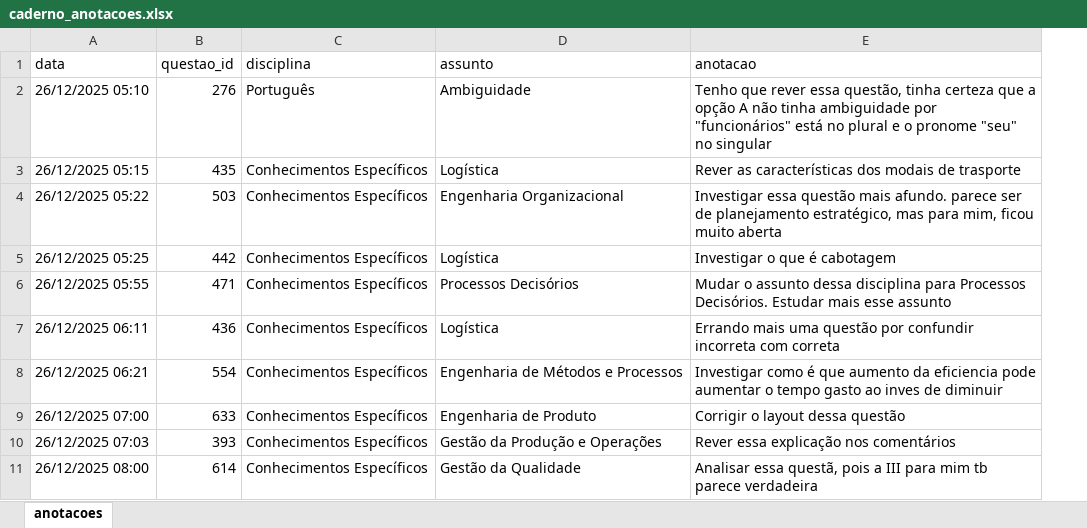
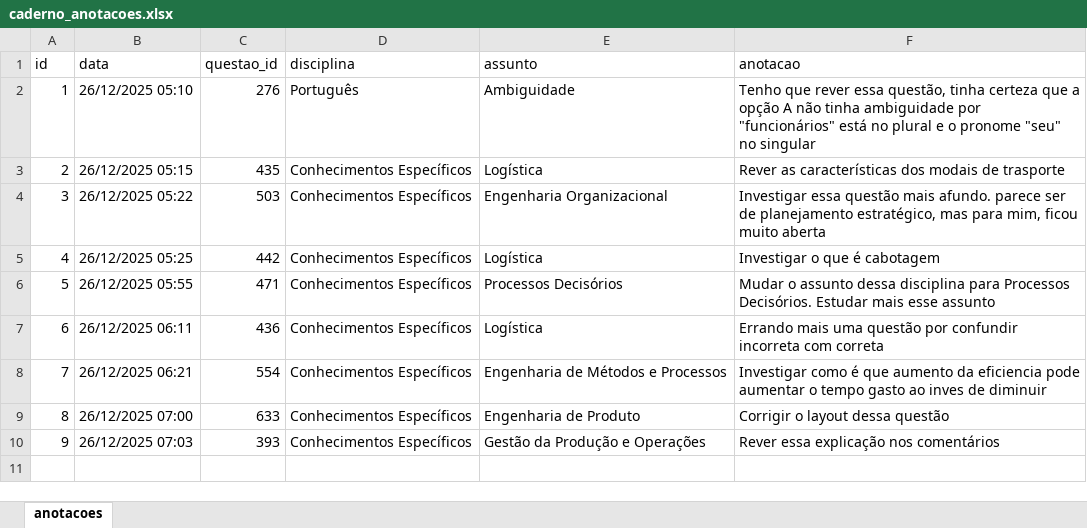
Before and after one commit to Lucas-Oliveira-wd/simulado, an Excel workbook: banco_de_dados/caderno_anotacoes.xlsx, sheet anotacoes, drawn as a sheet; values as stored, in another font and other column widths than the file's, no borders; removed rows and columns are numbered as before the commit, all else as after; the diff names each change by its address in the sheet, - before the commit and + after, or states it on an @@ line.

Commit message:
:package: caderno de anotações melhorado com alguns botões funcionais

```diff
--- a/banco_de_dados/caderno_anotacoes.xlsx (sheet anotacoes)
+++ b/banco_de_dados/caderno_anotacoes.xlsx (sheet anotacoes)
+column A (id), rows 2-10: 1 | 2 | 3 | 4 | 5 | 6 | 7 | 8 | 9
-row 11: 26/12/2025 08:00 | 614 | Conhecimentos Específicos | Gestão da Qualidade | Analisar essa questã, pois a III para mim tb parece verdadeira
```
Also changed, not shown: 5 other files.
